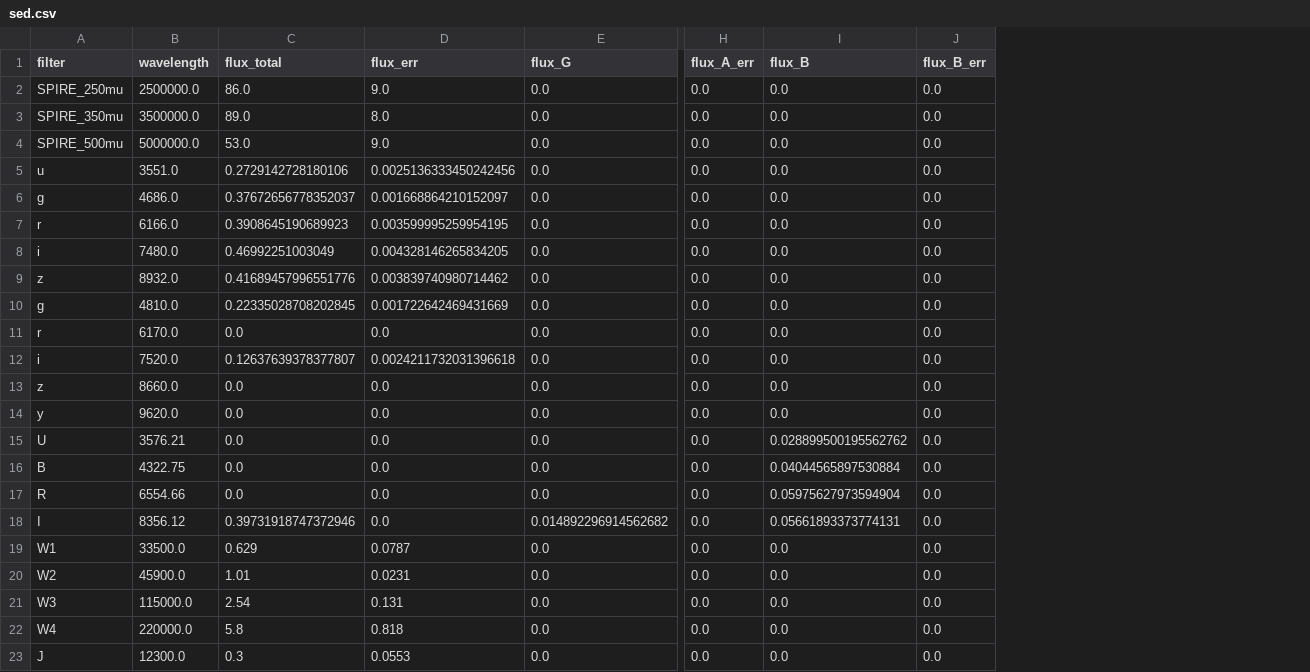
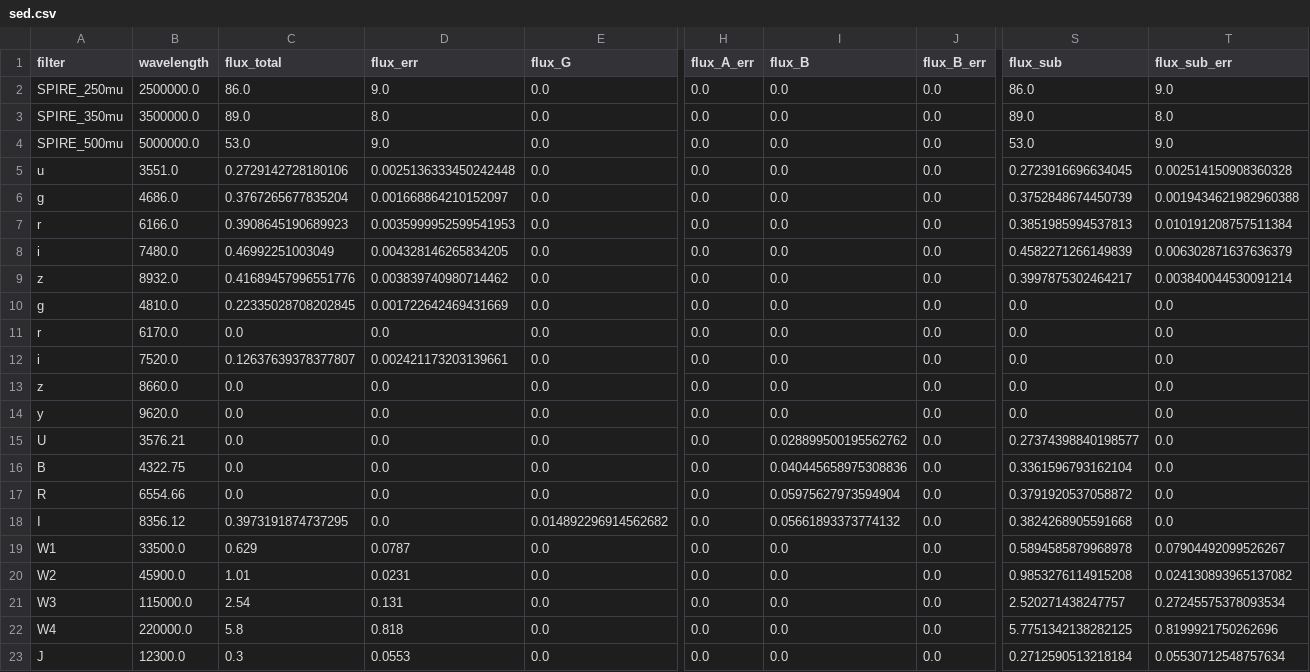
Before and after one commit to ikhebgeenaccount/lensed-qso-brp-2022, a CSV file: data/J1650+4251/sed.csv, drawn as a sheet; only a part is shown, gaps mark what is left out; the diff names each change by its address in the sheet, - before the commit and + after, or states it on an @@ line.

```diff
--- a/data/J1650+4251/sed.csv
+++ b/data/J1650+4251/sed.csv
+column S (flux_sub), rows 2-23: 86.0 | 89.0 | 53.0 | 0.2723916696634045 | 0.3752848674450739 | 0.3851985994537813 | 0.4582271266149839 | 0.3997875302464217 | 0.0 | 0.0 | 0.0 | 0.0 | 0.0 | 0.27374398840198577 | 0.3361596793162104 | 0.3791920537058872 | 0.3824268905591668 | 0.5894585879968978 | 0.9853276114915208 | 2.520271438247757 | 5.7751342138282125 | 0.2712590513218184
+column T (flux_sub_err), rows 2-23: 9.0 | 8.0 | 9.0 | 0.002514150908360328 | 0.0019434621982960388 | 0.010191208757511384 | 0.006302871637636379 | 0.003840044530091214 | 0.0 | 0.0 | 0.0 | 0.0 | 0.0 | 0.0 | 0.0 | 0.0 | 0.0 | 0.07904492099526267 | 0.024130893965137082 | 0.27245575378093534 | 0.8199921750262696 | 0.05530712548757634
-D5 (flux_err): 0.0025136333450242456
+D5 (flux_err): 0.0025136333450242448
-C6 (flux_total): 0.37672656778352037
+C6 (flux_total): 0.3767265677835204
-D7 (flux_err): 0.003599995259954195
+D7 (flux_err): 0.0035999952599541953
-D12 (flux_err): 0.0024211732031396618
+D12 (flux_err): 0.002421173203139661
-I16 (flux_B): 0.04044565897530884
+I16 (flux_B): 0.040445658975308836
-C18 (flux_total): 0.39731918747372946
+C18 (flux_total): 0.3973191874737295
-I18 (flux_B): 0.05661893373774131
+I18 (flux_B): 0.05661893373774132
```
Also changed, not shown: data/B1608+656/sed.csv, data/J1633+3134/sed.csv, 1 other file.
